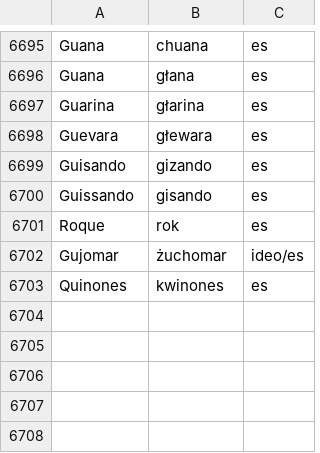
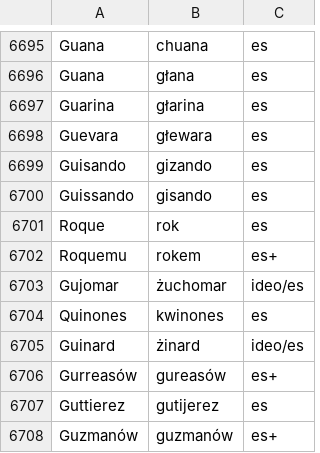
Before and after one commit to jimregan/wolnelektury-speech-corpus, a TSV file: pron-data/pronounce-as.tsv, drawn as a sheet; only a part is shown, gaps mark what is left out.

```diff
--- a/pron-data/pronounce-as.tsv
+++ b/pron-data/pronounce-as.tsv
@@ -6701,3 +6701,8 @@ Guissando	gisando	es
 Roque	rok	es
+Roquemu	rokem	es+
 Gujomar	żuchomar	ideo/es
 Quinones	kwinones	es
+Guinard	żinard	ideo/es
+Gurreasów	gureasów	es+
+Guttierez	gutijerez	es
+Guzmanów	guzmanów	es+
```
Also changed, not shown: specific-norms.tsv.
